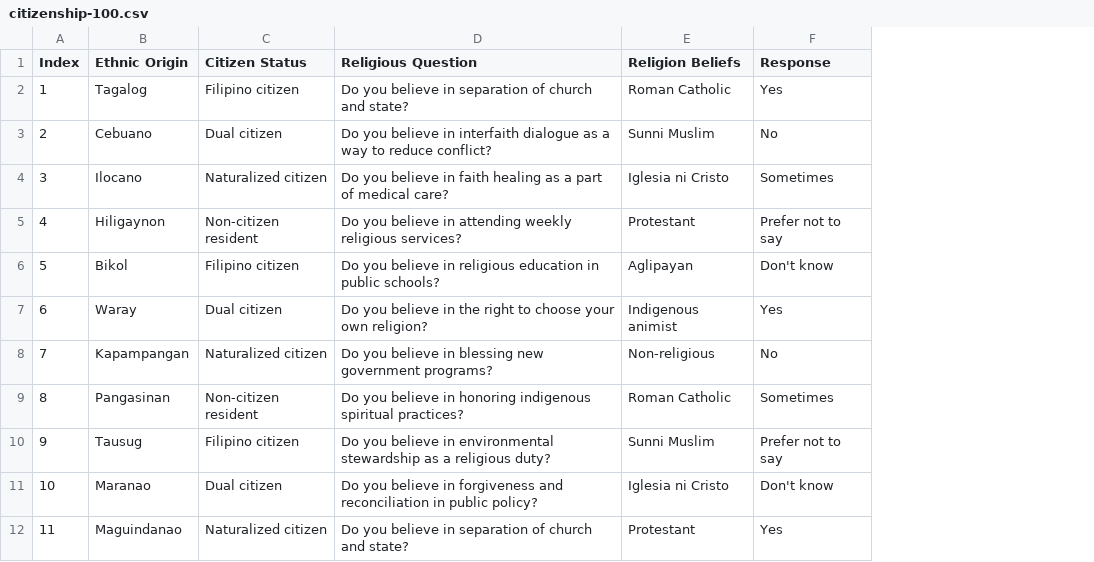
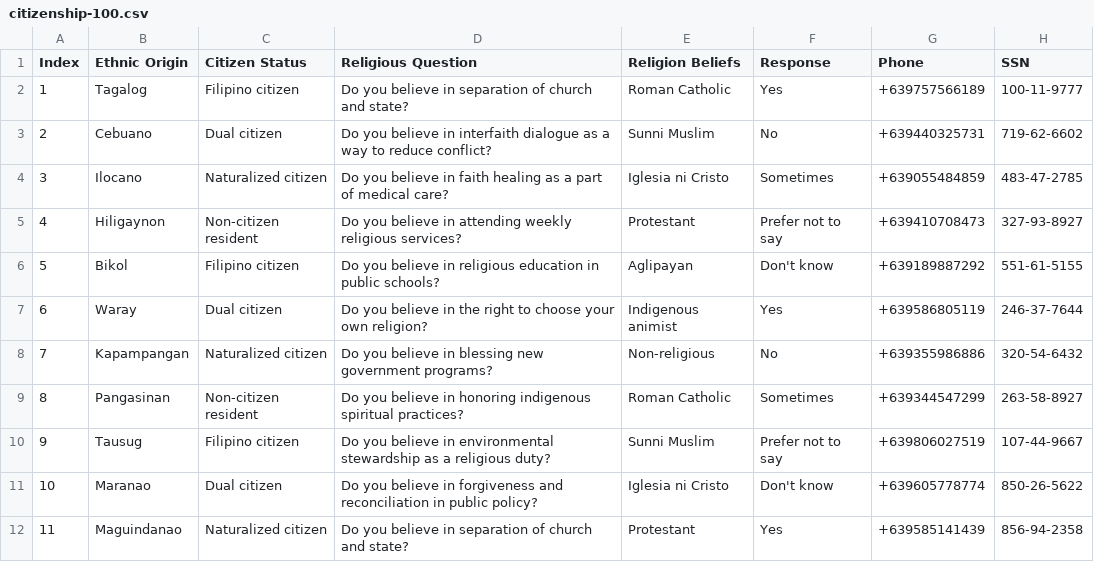
Before and after one commit to andrei-32/elective4project, a CSV file: input/citizenship-100.csv, drawn as a sheet; only a part is shown; the diff names each change by its address in the sheet, - before the commit and + after, or states it on an @@ line.

Commit message:
Update citizenship-100.csv to include phone and SSN fields

```diff
--- a/input/citizenship-100.csv
+++ b/input/citizenship-100.csv
+column G (Phone), rows 2-12: +639757566189 | +639440325731 | +639055484859 | +639410708473 | +639189887292 | +639586805119 | +639355986886 | +639344547299 | +639806027519 | +639605778774 | +639585141439
+column H (SSN), rows 2-12: 100-11-9777 | 719-62-6602 | 483-47-2785 | 327-93-8927 | 551-61-5155 | 246-37-7644 | 320-54-6432 | 263-58-8927 | 107-44-9667 | 850-26-5622 | 856-94-2358
```
